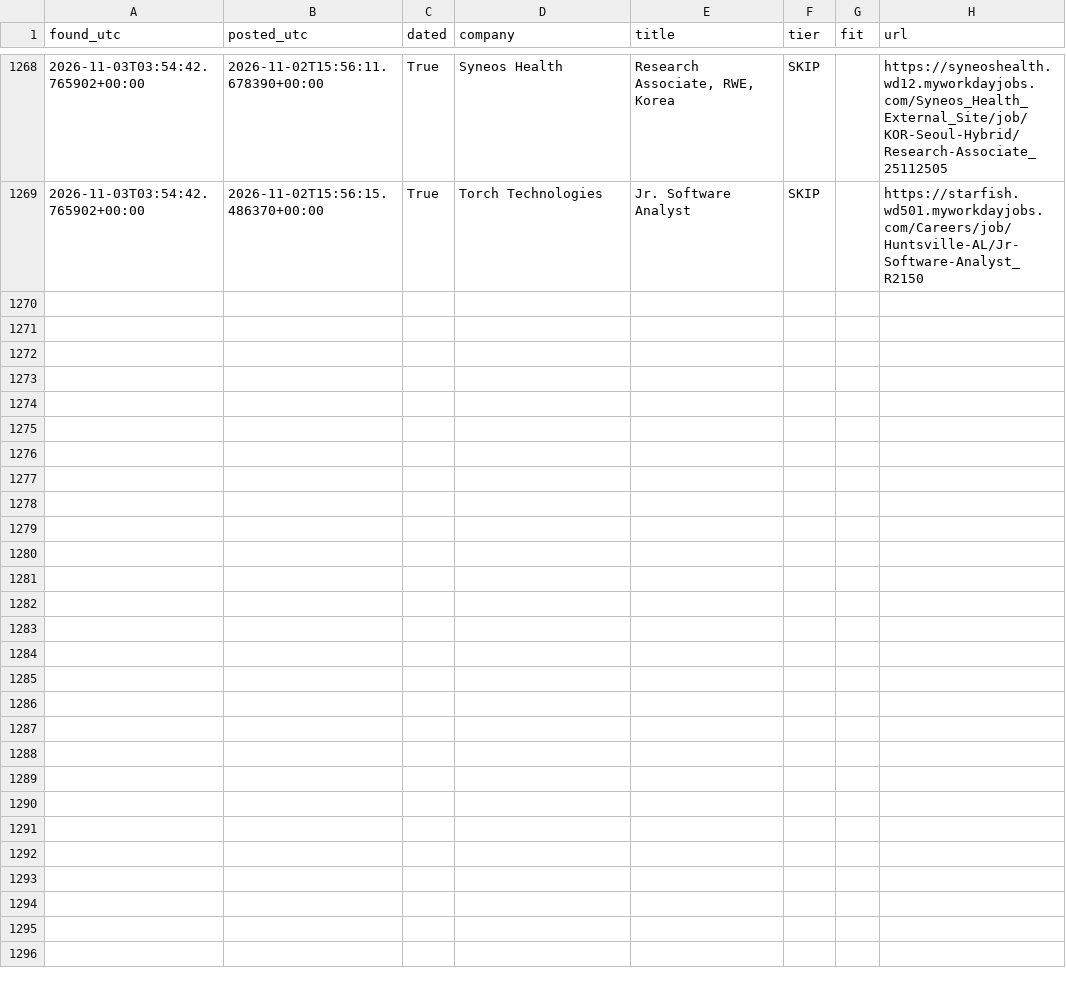
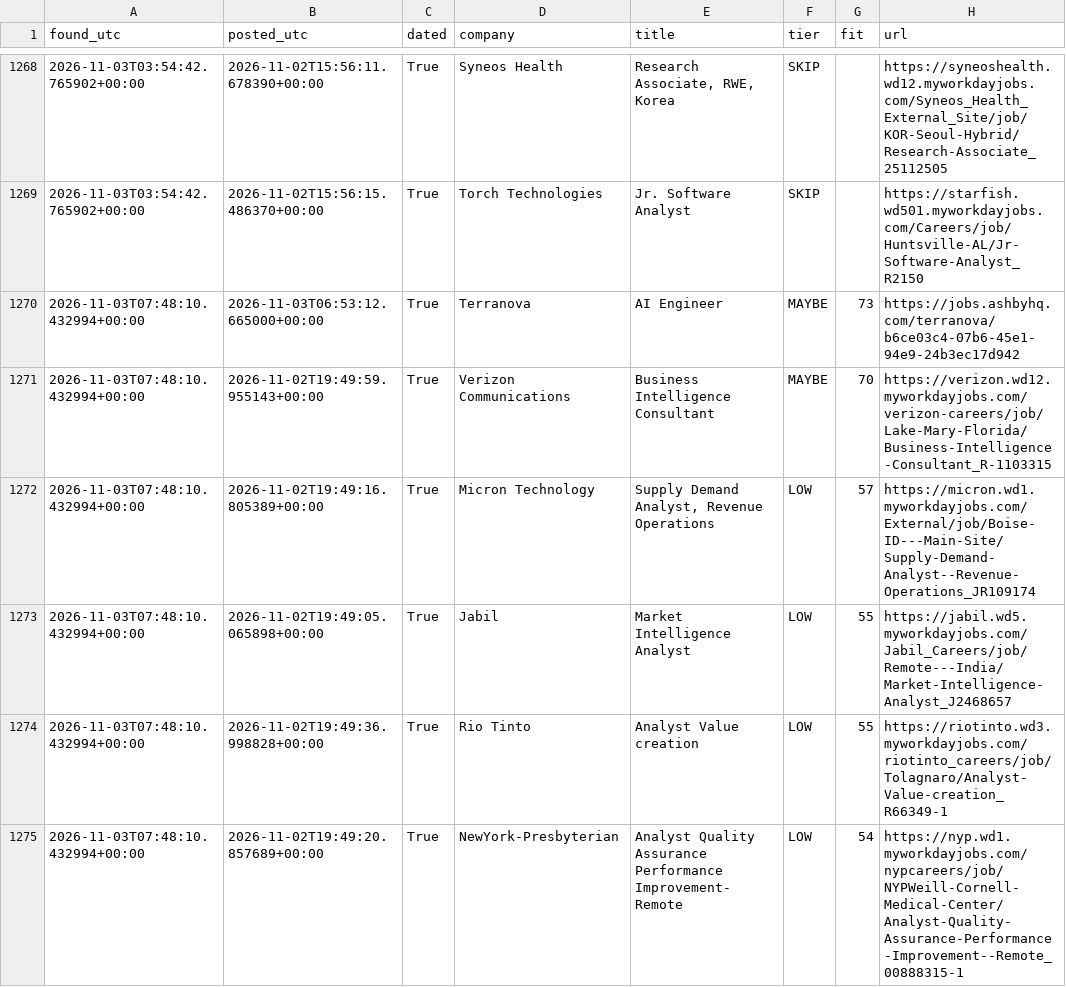
Before and after one commit to RyanSingh0/jobradar, a CSV file: out/history.csv, drawn as a sheet; only a part is shown, gaps mark what is left out; the diff covers the shown part only.

```diff
--- a/out/history.csv
+++ b/out/history.csv
@@ -1269 +1269,7 @@ found_utc,posted_utc,dated,company,title,tier,fit,url
 2026-11-03T03:54:42.765902+00:00,2026-11-02T15:56:15.486370+00:00,True,Torch Technologies,Jr. Software Analyst,SKIP,,https://starfish.wd501.myworkdayjobs.com/Careers/job/Huntsville-AL/Jr-Software-Analyst_R2150
+2026-11-03T07:48:10.432994+00:00,2026-11-03T06:53:12.665000+00:00,True,Terranova,AI Engineer,MAYBE,73,https://jobs.ashbyhq.com/terranova/b6ce03c4-07b6-45e1-94e9-24b3ec17d942
+2026-11-03T07:48:10.432994+00:00,2026-11-02T19:49:59.955143+00:00,True,Verizon Communications,Business Intelligence Consultant,MAYBE,70,https://verizon.wd12.myworkdayjobs.com/verizon-careers/job/Lake-Mary-Florida/Business-Intelligence-Consultant_R-1103315
+2026-11-03T07:48:10.432994+00:00,2026-11-02T19:49:16.805389+00:00,True,Micron Technology,"Supply Demand Analyst, Revenue Operations",LOW,57,https://micron.wd1.myworkdayjobs.com/External/job/Boise-ID---Main-Site/Supply-Demand-Analyst--Revenue-Operations_JR109174
+2026-11-03T07:48:10.432994+00:00,2026-11-02T19:49:05.065898+00:00,True,Jabil,Market Intelligence Analyst,LOW,55,https://jabil.wd5.myworkdayjobs.com/Jabil_Careers/job/Remote---India/Market-Intelligence-Analyst_J2468657
+2026-11-03T07:48:10.432994+00:00,2026-11-02T19:49:36.998828+00:00,True,Rio Tinto,Analyst Value creation,LOW,55,https://riotinto.wd3.myworkdayjobs.com/riotinto_careers/job/Tolagnaro/Analyst-Value-creation_R66349-1
+2026-11-03T07:48:10.432994+00:00,2026-11-02T19:49:20.857689+00:00,True,NewYork-Presbyterian,Analyst Quality Assurance Performance Improvement- Remote,LOW,54,https://nyp.wd1.myworkdayjobs.com/nypcareers/job/NYPWeill-Cornell-Medical-Center/Analyst-Quality-Assurance-Performance-Improvement--Remote_00888315-1
```
Also changed, not shown: 15 added rows elsewhere in this file, 5 other files.
